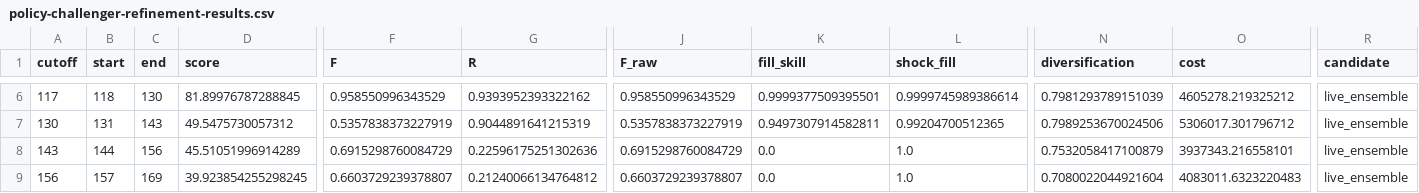
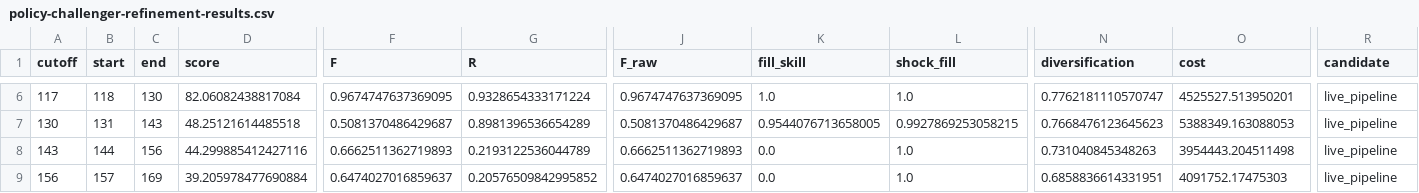
Before and after one commit to JA-01/dsdg-2026-halcyon, a CSV file: databricks/policy-challenger-refinement-results.csv, drawn as a sheet; only a part is shown, gaps mark what is left out; the diff covers the shown part only; the diff names each change by its address in the sheet, - before the commit and + after, or states it on an @@ line.

```diff
--- a/databricks/policy-challenger-refinement-results.csv
+++ b/databricks/policy-challenger-refinement-results.csv
-D6 (score): 81.89976787288845
+D6 (score): 82.06082438817084
-F6 (F): 0.958550996343529
+F6 (F): 0.9674747637369095
-G6 (R): 0.9393952393322162
+G6 (R): 0.9328654333171224
-J6 (F_raw): 0.958550996343529
+J6 (F_raw): 0.9674747637369095
-K6 (fill_skill): 0.9999377509395501
+K6 (fill_skill): 1.0
-L6 (shock_fill): 0.9999745989386614
+L6 (shock_fill): 1.0
-N6 (diversification): 0.7981293789151039
+N6 (diversification): 0.7762181110570747
-O6 (cost): 4605278.219325212
+O6 (cost): 4525527.513950201
-R6:R9 (candidate): live_ensemble
+R6:R9 (candidate): live_pipeline
-D7 (score): 49.5475730057312
+D7 (score): 48.25121614485518
-F7 (F): 0.5357838373227919
+F7 (F): 0.5081370486429687
-G7 (R): 0.9044891641215319
+G7 (R): 0.8981396536654289
-J7 (F_raw): 0.5357838373227919
+J7 (F_raw): 0.5081370486429687
-K7 (fill_skill): 0.9497307914582811
+K7 (fill_skill): 0.9544076713658005
-L7 (shock_fill): 0.99204700512365
+L7 (shock_fill): 0.9927869253058215
-N7 (diversification): 0.7989253670024506
+N7 (diversification): 0.7668476123645623
-O7 (cost): 5306017.301796712
+O7 (cost): 5388349.163088053
-D8 (score): 45.51051996914289
+D8 (score): 44.299885412427116
-F8 (F): 0.6915298760084729
+F8 (F): 0.6662511362719893
-G8 (R): 0.22596175251302636
+G8 (R): 0.2193122536044789
-J8 (F_raw): 0.6915298760084729
+J8 (F_raw): 0.6662511362719893
-N8 (diversification): 0.7532058417100879
+N8 (diversification): 0.731040845348263
-O8 (cost): 3937343.216558101
+O8 (cost): 3954443.204511498
-D9 (score): 39.923854255298245
+D9 (score): 39.205978477690884
-F9 (F): 0.6603729239378807
+F9 (F): 0.6474027016859637
-G9 (R): 0.21240066134764812
+G9 (R): 0.20576509842995852
-J9 (F_raw): 0.6603729239378807
+J9 (F_raw): 0.6474027016859637
-N9 (diversification): 0.7080022044921604
+N9 (diversification): 0.6858836614331951
-O9 (cost): 4083011.6323220483
+O9 (cost): 4091752.17475303
```
Also changed, not shown: 132 edited cells elsewhere in this file, 2 other files.
